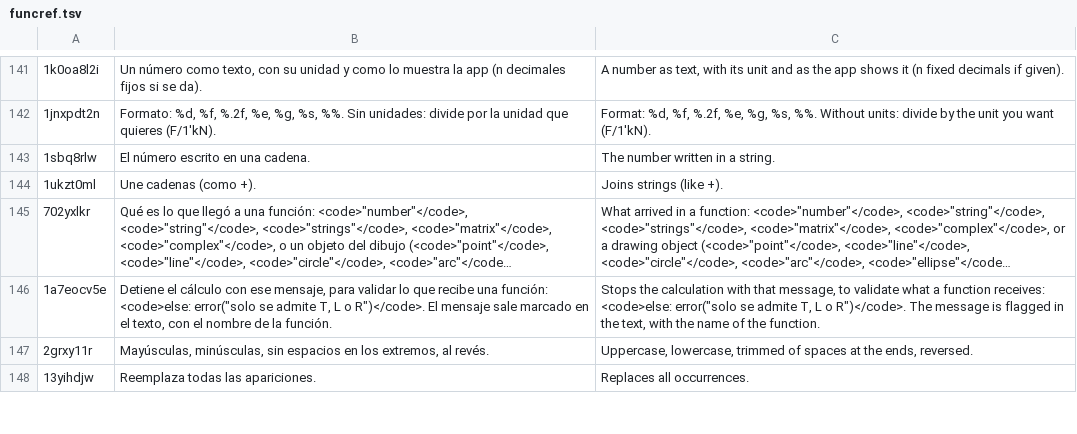
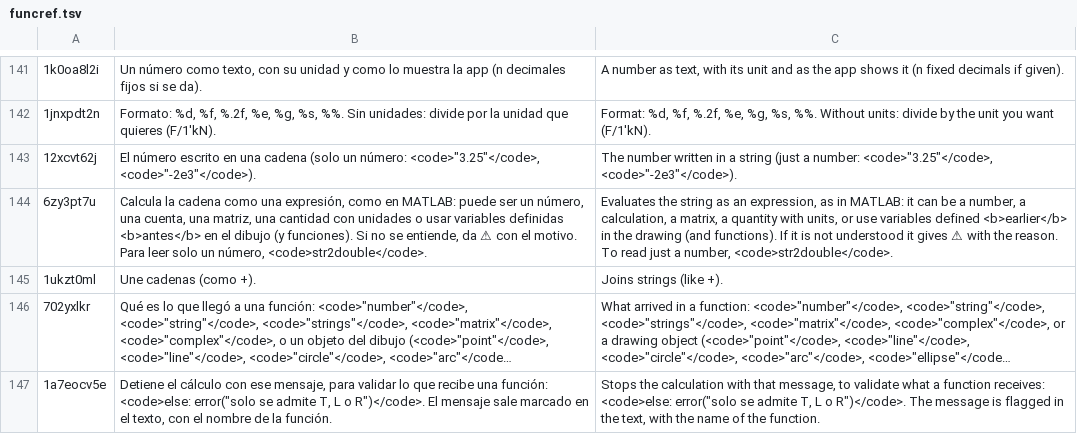
Before and after one commit to oscampo/a-cad, a TSV file: tools/i18n/ref/funcref.tsv, drawn as a sheet; only a part is shown, gaps mark what is left out; the shorter side is filled out with more unchanged rows; long unchanged cells end in …; removed rows and columns are numbered as before the commit, all else as after; the diff names each change by its address in the sheet, - before the commit and + after, or states it on an @@ line.

```diff
--- a/tools/i18n/ref/funcref.tsv
+++ b/tools/i18n/ref/funcref.tsv
-row 143: 1sbq8rlw | El número escrito en una cadena. | The number written in a string.
+row 143: 12xcvt62j | El número escrito en una cadena (solo un número: <code>"3.25"</code>, <code>"-2e3"</code>). | The number written in a string (just a number: <code>"3.25"</code>, <code>"-2e3"</code>).
+row 144: 6zy3pt7u | Calcula la cadena como una expresión, como en MATLAB: puede ser un número, una cuenta, una matriz, una cantidad con unidades o usar variables definidas <b>antes</b> en el dibujo (y funciones). Si no se entiende, da ⚠ con el motivo. Para leer solo un número, <code>str2double</code>. | Evaluates the string as an expression, as in MATLAB: it can be a number, a calculation, a matrix, a quantity with units, or use variables defined <b>earlier</b> in the drawing (and functions). If it is not understood it gives ⚠ with the reason. To read just a number, <code>str2double</code>.
```
Also changed, not shown: tools/i18n/js3.tsv, 8 other files.
